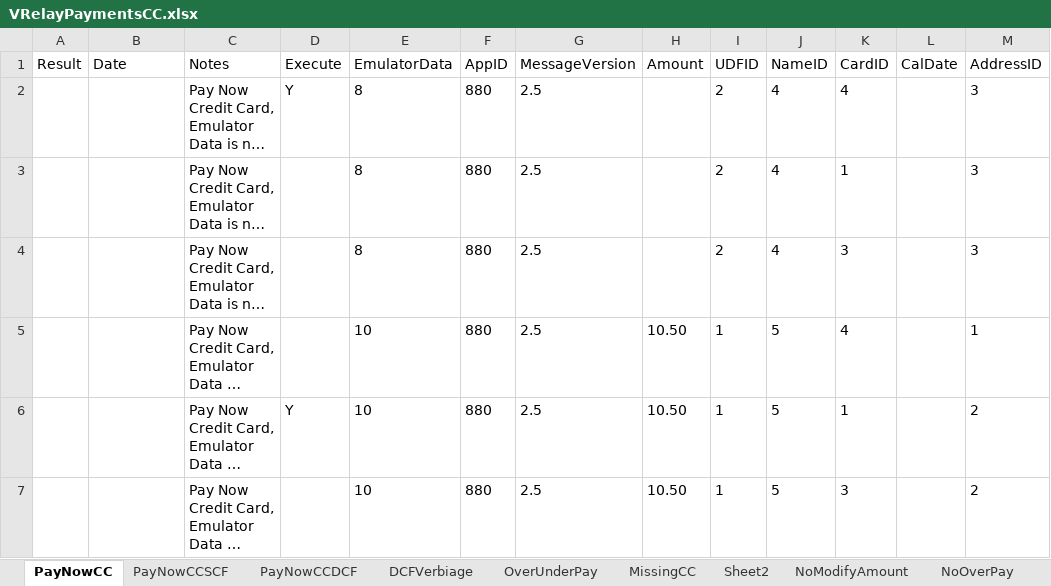
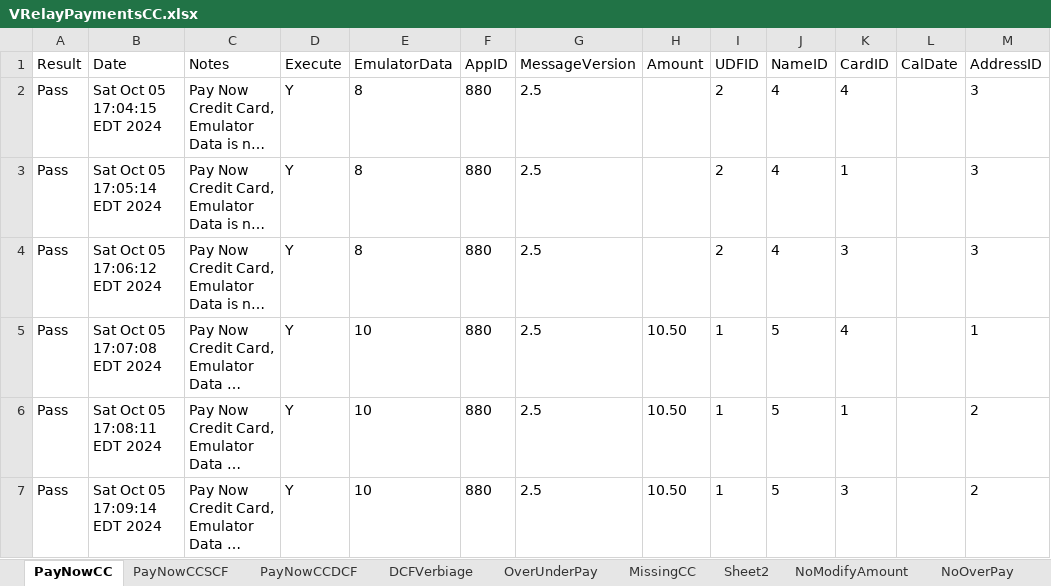
Before and after one commit to dcusend/VPS-Katalon, an Excel workbook: KatalonData/IWPBootstrapData/VRelayPaymentsCC.xlsx, sheet PayNowCC, drawn as a sheet; only a part is shown; long unchanged cells end in …; values as stored, in another font and other column widths than the file's, no borders; the diff names each change by its address in the sheet, - before the commit and + after, or states it on an @@ line.

Commit message:
Added selectPaymentMethodBootstrap and paymentConfirmationBootstrap

```diff
--- a/KatalonData/IWPBootstrapData/VRelayPaymentsCC.xlsx (sheet PayNowCC)
+++ b/KatalonData/IWPBootstrapData/VRelayPaymentsCC.xlsx (sheet PayNowCC)
-A2:A7 (Result): (empty)
+A2:A7 (Result): Pass
-B2 (Date): (empty)
+B2 (Date): Sat Oct 05 17:04:15 EDT 2024
-B3 (Date): (empty)
+B3 (Date): Sat Oct 05 17:05:14 EDT 2024
-D3:D5 (Execute): (empty)
+D3:D5 (Execute): Y
-B4 (Date): (empty)
+B4 (Date): Sat Oct 05 17:06:12 EDT 2024
-B5 (Date): (empty)
+B5 (Date): Sat Oct 05 17:07:08 EDT 2024
-B6 (Date): (empty)
+B6 (Date): Sat Oct 05 17:08:11 EDT 2024
-B7 (Date): (empty)
+B7 (Date): Sat Oct 05 17:09:14 EDT 2024
-D7 (Execute): (empty)
+D7 (Execute): Y
```
Also changed, not shown: KatalonData/IWPBootstrapData/NormalizedSharedData.xlsx, 19 other files.
